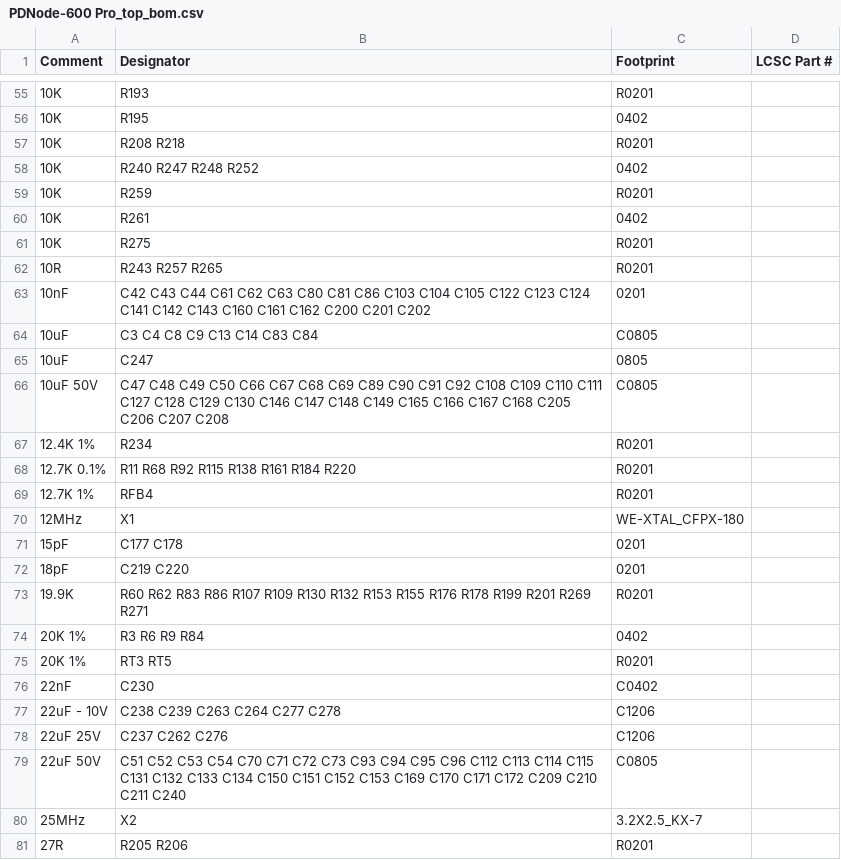
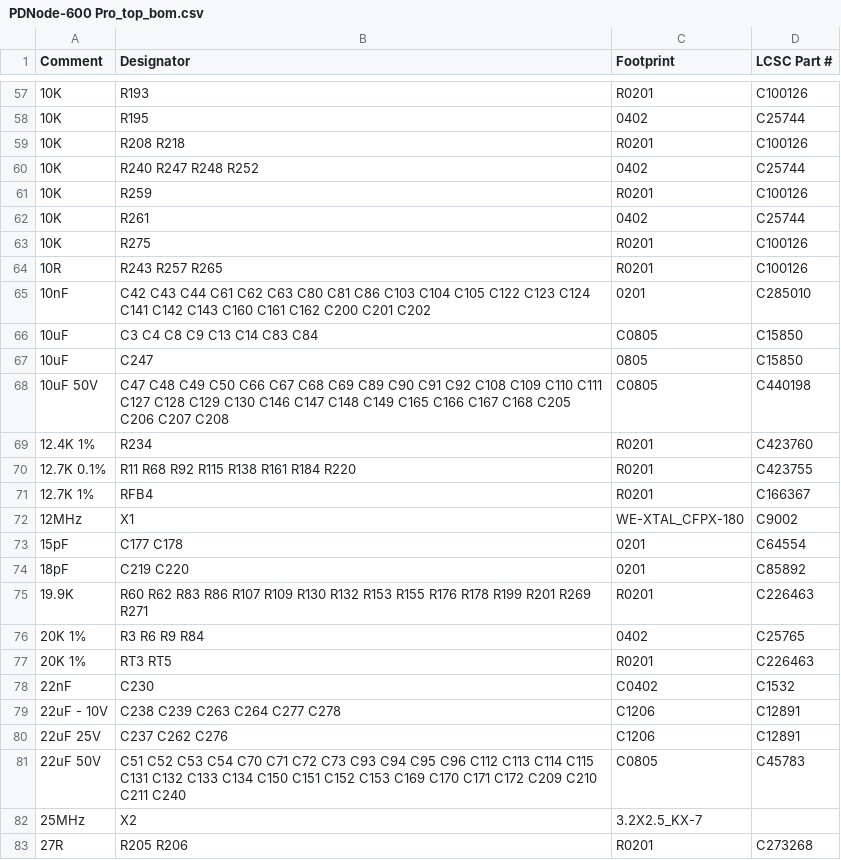
Before and after one commit to DvidMakesThings/HW_PDNode-600-Pro, a CSV file: src/HardwareDesign/Rev0.1.0/Gerber/PDNode-600 Pro_top_bom.csv, drawn as a sheet; only a part is shown, gaps mark what is left out; the diff covers the shown part only.

```diff
--- a/src/HardwareDesign/Rev0.1.0/Gerber/PDNode-600 Pro_top_bom.csv
+++ b/src/HardwareDesign/Rev0.1.0/Gerber/PDNode-600 Pro_top_bom.csv
@@ -55,27 +57,27 @@ Comment,Designator,Footprint,LCSC Part #
-10K,R193,R0201,
-10K,R195,0402,
-10K,R208 R218,R0201,
-10K,R240 R247 R248 R252,0402,
-10K,R259,R0201,
-10K,R261,0402,
-10K,R275,R0201,
-10R,R243 R257 R265,R0201,
-10nF,C42 C43 C44 C61 C62 C63 C80 C81 C86 C103 C104 C105 C122 C123 C124 C141 C142 C143 C160 C161 C162 C200 C201 C202,0201,
-10uF,C3 C4 C8 C9 C13 C14 C83 C84,C0805,
-10uF,C247,0805,
-10uF 50V,C47 C48 C49 C50 C66 C67 C68 C69 C89 C90 C91 C92 C108 C109 C110 C111 C127 C128 C129 C130 C146 C147 C148 C149 C165 C166 C167 C168 C205 C206 C207 C208,C0805,
-12.4K 1%,R234,R0201,
-12.7K 0.1%,R11 R68 R92 R115 R138 R161 R184 R220,R0201,
-12.7K 1%,RFB4,R0201,
-12MHz,X1,WE-XTAL_CFPX-180,
-15pF,C177 C178,0201,
-18pF,C219 C220,0201,
-19.9K,R60 R62 R83 R86 R107 R109 R130 R132 R153 R155 R176 R178 R199 R201 R269 R271,R0201,
-20K 1%,R3 R6 R9 R84,0402,
-20K 1%,RT3 RT5,R0201,
-22nF,C230,C0402,
-22uF - 10V,C238 C239 C263 C264 C277 C278,C1206,
-22uF 25V,C237 C262 C276,C1206,
-22uF 50V,C51 C52 C53 C54 C70 C71 C72 C73 C93 C94 C95 C96 C112 C113 C114 C115 C131 C132 C133 C134 C150 C151 C152 C153 C169 C170 C171 C172 C209 C210 C211 C240,C0805,
+10K,R193,R0201,C100126
+10K,R195,0402,C25744
+10K,R208 R218,R0201,C100126
+10K,R240 R247 R248 R252,0402,C25744
+10K,R259,R0201,C100126
+10K,R261,0402,C25744
+10K,R275,R0201,C100126
+10R,R243 R257 R265,R0201,C100126
+10nF,C42 C43 C44 C61 C62 C63 C80 C81 C86 C103 C104 C105 C122 C123 C124 C141 C142 C143 C160 C161 C162 C200 C201 C202,0201,C285010
+10uF,C3 C4 C8 C9 C13 C14 C83 C84,C0805,C15850
+10uF,C247,0805,C15850
+10uF 50V,C47 C48 C49 C50 C66 C67 C68 C69 C89 C90 C91 C92 C108 C109 C110 C111 C127 C128 C129 C130 C146 C147 C148 C149 C165 C166 C167 C168 C205 C206 C207 C208,C0805,C440198
+12.4K 1%,R234,R0201,C423760
+12.7K 0.1%,R11 R68 R92 R115 R138 R161 R184 R220,R0201,C423755
+12.7K 1%,RFB4,R0201,C166367
+12MHz,X1,WE-XTAL_CFPX-180,C9002
+15pF,C177 C178,0201,C64554
+18pF,C219 C220,0201,C85892
+19.9K,R60 R62 R83 R86 R107 R109 R130 R132 R153 R155 R176 R178 R199 R201 R269 R271,R0201,C226463
+20K 1%,R3 R6 R9 R84,0402,C25765
+20K 1%,RT3 RT5,R0201,C226463
+22nF,C230,C0402,C1532
+22uF - 10V,C238 C239 C263 C264 C277 C278,C1206,C12891
+22uF 25V,C237 C262 C276,C1206,C12891
+22uF 50V,C51 C52 C53 C54 C70 C71 C72 C73 C93 C94 C95 C96 C112 C113 C114 C115 C131 C132 C133 C134 C150 C151 C152 C153 C169 C170 C171 C172 C209 C210 C211 C240,C0805,C45783
 25MHz,X2,3.2X2.5_KX-7,
-27R,R205 R206,R0201,
+27R,R205 R206,R0201,C273268
```
Also changed, not shown: 4 added rows, 2 removed rows and 107 edited cells elsewhere in this file, src/HardwareDesign/Rev0.1.0/Gerber/PDNode-600 Pro_top_cpl.csv, 7 other files.
